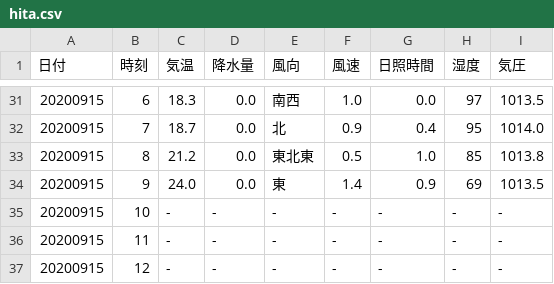
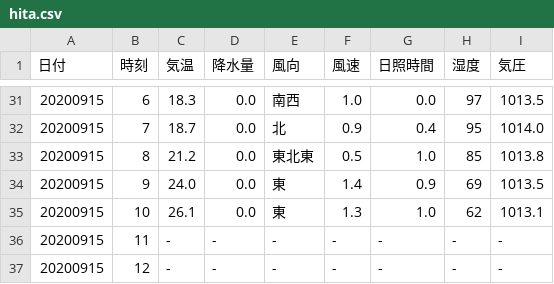
Before and after one commit to s1715-kudo/weather, a CSV file: past_weather/hita.csv, drawn as a sheet; only a part is shown, gaps mark what is left out.

```diff
--- a/past_weather/hita.csv
+++ b/past_weather/hita.csv
@@ -34,3 +34,3 @@
 20200915,9,24.0,0.0,東,1.4,0.9,69,1013.5
-20200915,10,-,-,-,-,-,-,-
+20200915,10,26.1,0.0,東,1.3,1.0,62,1013.1
 20200915,11,-,-,-,-,-,-,-
```
Also changed, not shown: past_weather/inukai.csv, past_weather/kamae.csv, 38 other files.
